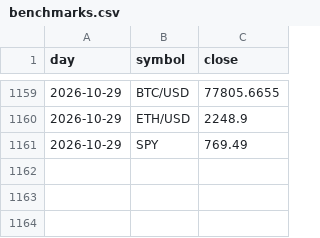
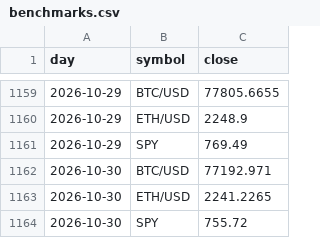
Before and after one commit to baseballbrayden13-crypto/Day-Trading-Bot, a CSV file: fleet_data/benchmarks.csv, drawn as a sheet; only a part is shown, gaps mark what is left out; the diff names each change by its address in the sheet, - before the commit and + after, or states it on an @@ line.

```diff
--- a/fleet_data/benchmarks.csv
+++ b/fleet_data/benchmarks.csv
+row 1162: 2026-10-30 | BTC/USD | 77192.971
+row 1163: 2026-10-30 | ETH/USD | 2241.2265
+row 1164: 2026-10-30 | SPY | 755.72
```
Also changed, not shown: fleet_data/equity.csv, fleet_data/findings.csv, 14 other files.
